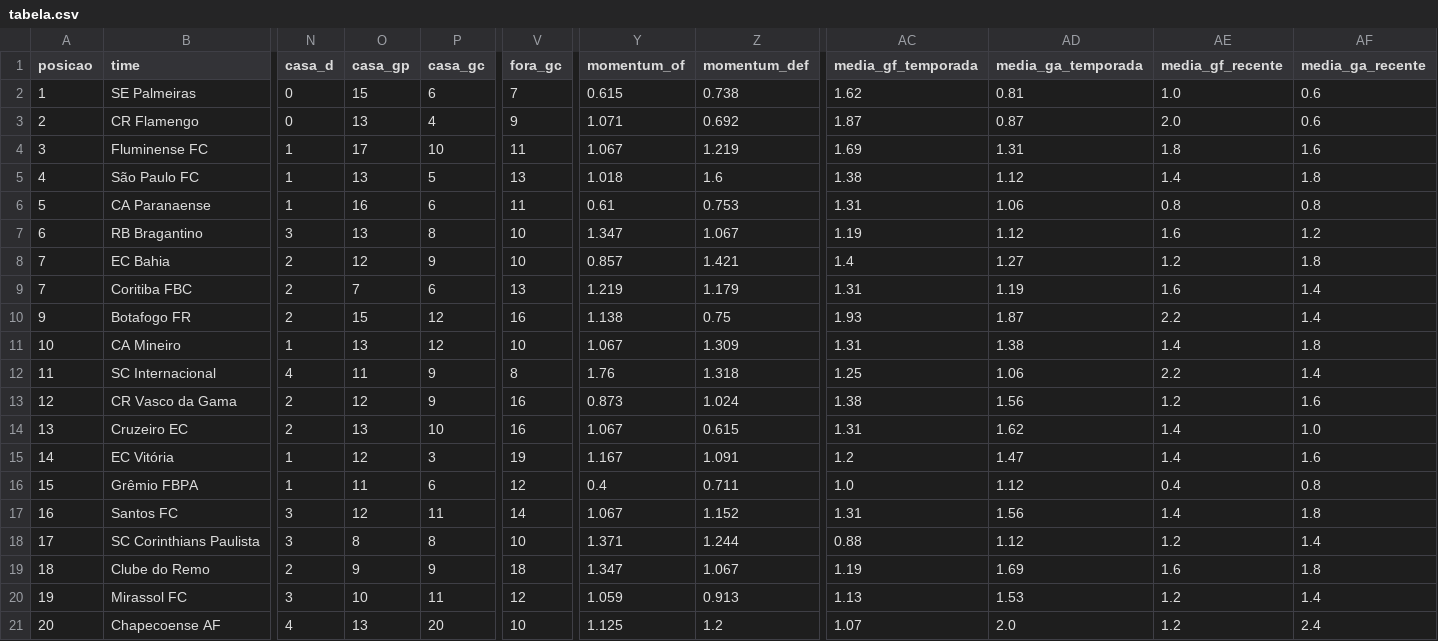
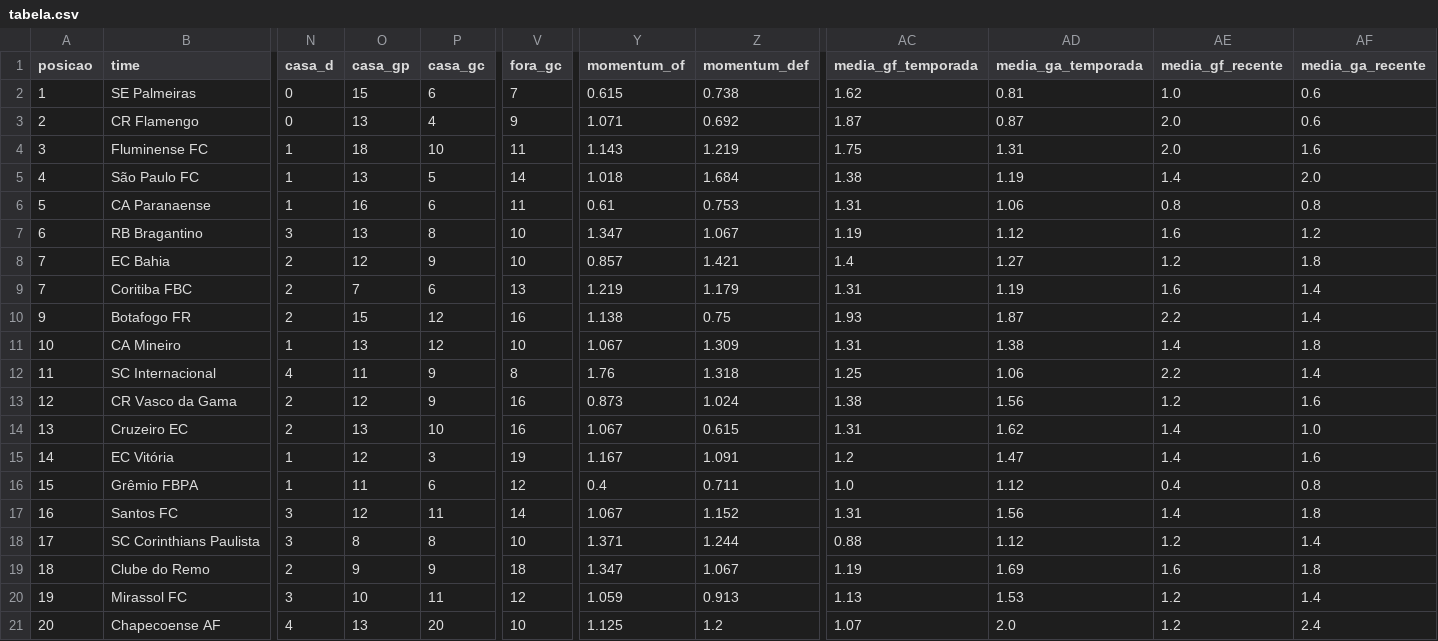
Before and after one commit to FilipeNamorato/extracaoCartola, a CSV file: docs/data/current/tabela.csv, drawn as a sheet; only a part is shown, gaps mark what is left out; the diff names each change by its address in the sheet, - before the commit and + after, or states it on an @@ line.

```diff
--- a/docs/data/current/tabela.csv
+++ b/docs/data/current/tabela.csv
-O4 (casa_gp): 17
+O4 (casa_gp): 18
-Y4 (momentum_of): 1.067
+Y4 (momentum_of): 1.143
-AC4 (media_gf_temporada): 1.69
+AC4 (media_gf_temporada): 1.75
-AE4 (media_gf_recente): 1.8
+AE4 (media_gf_recente): 2.0
-V5 (fora_gc): 13
+V5 (fora_gc): 14
-Z5 (momentum_def): 1.6
+Z5 (momentum_def): 1.684
-AD5 (media_ga_temporada): 1.12
+AD5 (media_ga_temporada): 1.19
-AF5 (media_ga_recente): 1.8
+AF5 (media_ga_recente): 2.0
```
Also changed, not shown: docs/data/current/atletas.csv, docs/data/current/times_rodada.csv, 14 other files.
